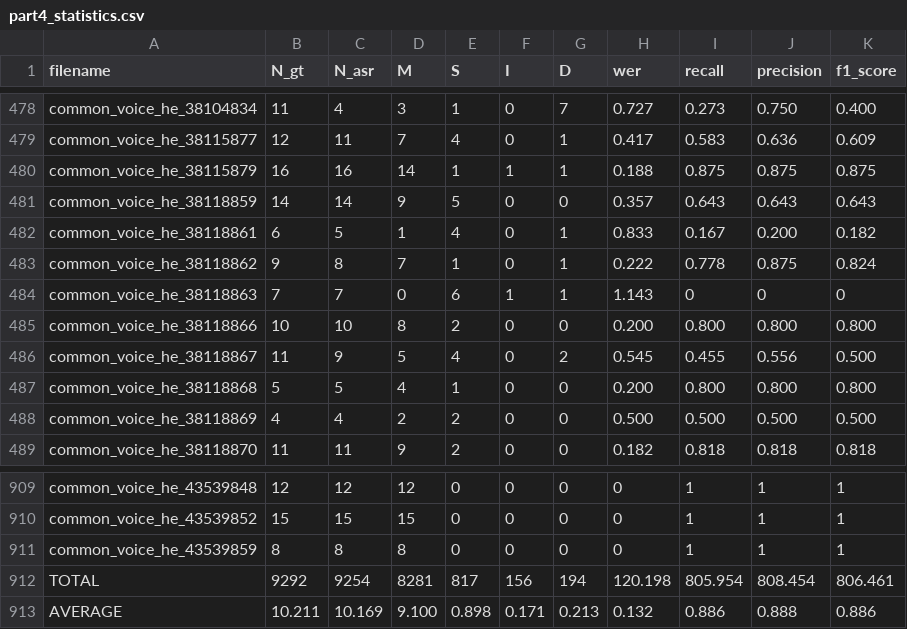
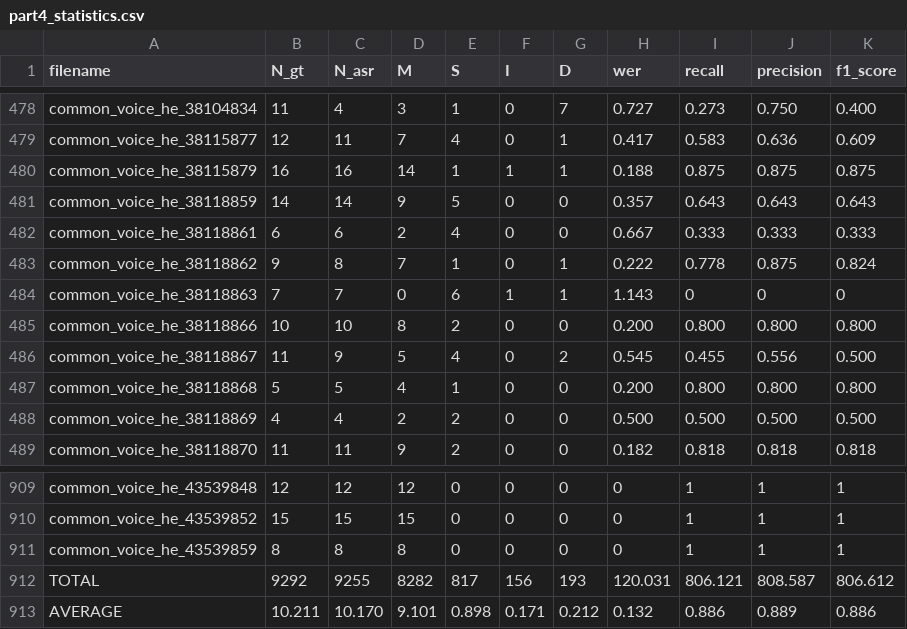
Before and after one commit to stavco9/speechingrec-final-project, a CSV file: src/results/part4_statistics.csv, drawn as a sheet; only a part is shown, gaps mark what is left out.

```diff
--- a/src/results/part4_statistics.csv
+++ b/src/results/part4_statistics.csv
@@ -481,3 +481,3 @@ common_voice_he_38115879,16,16,14,1,1,1,0.188,0.875,0.875,0.875
 common_voice_he_38118859,14,14,9,5,0,0,0.357,0.643,0.643,0.643
-common_voice_he_38118861,6,5,1,4,0,1,0.833,0.167,0.200,0.182
+common_voice_he_38118861,6,6,2,4,0,0,0.667,0.333,0.333,0.333
 common_voice_he_38118862,9,8,7,1,0,1,0.222,0.778,0.875,0.824
@@ -911,3 +911,3 @@ common_voice_he_43539852,15,15,15,0,0,0,0,1,1,1
 common_voice_he_43539859,8,8,8,0,0,0,0,1,1,1
-TOTAL,9292,9254,8281,817,156,194,120.198,805.954,808.454,806.461
-AVERAGE,10.211,10.169,9.100,0.898,0.171,0.213,0.132,0.886,0.888,0.886
+TOTAL,9292,9255,8282,817,156,193,120.031,806.121,808.587,806.612
+AVERAGE,10.211,10.170,9.101,0.898,0.171,0.212,0.132,0.886,0.889,0.886
```
Also changed, not shown: src/results/part4_normalized_transcriptions.tsv.
